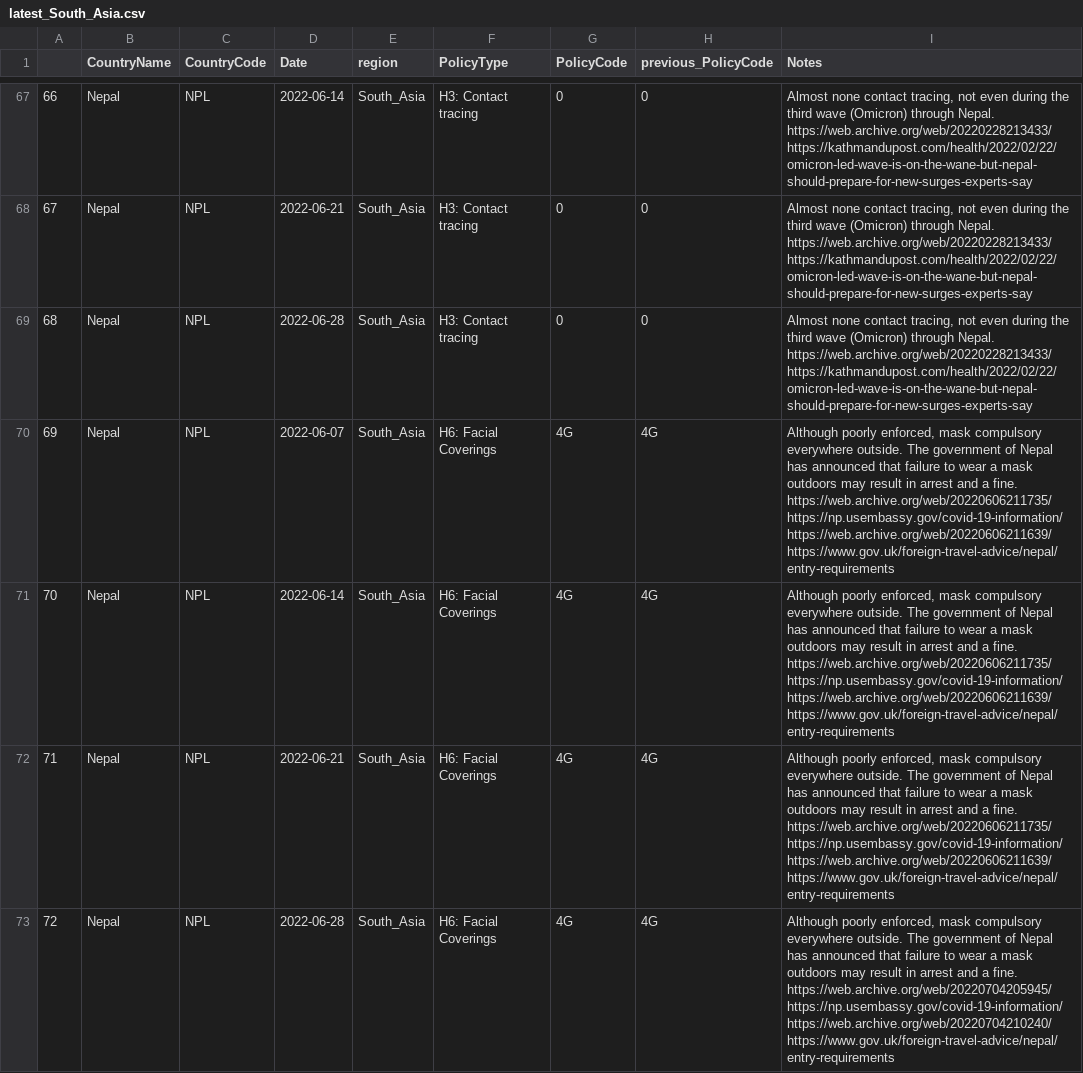
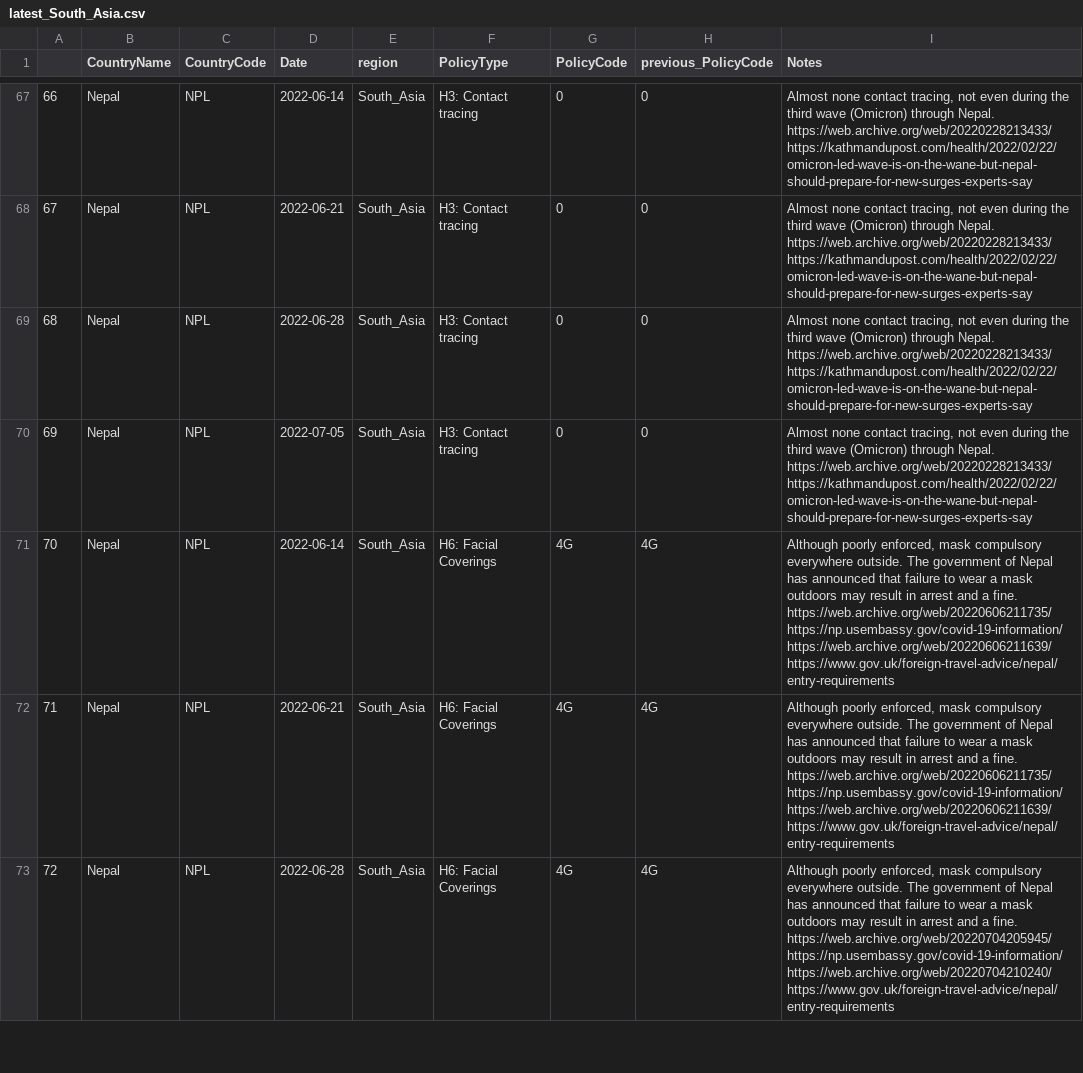
Before and after one commit to tatlowhelen/covid-policy-scratchpad, a CSV file: regional_changes/latest_South_Asia.csv, drawn as a sheet; only a part is shown, gaps mark what is left out; the diff covers the shown part only; the diff names each change by its address in the sheet, - before the commit and + after, or states it on an @@ line.

```diff
--- a/regional_changes/latest_South_Asia.csv
+++ b/regional_changes/latest_South_Asia.csv
-D70 (Date): 2022-06-07
+D70 (Date): 2022-07-05
-F70 (PolicyType): H6: Facial Coverings
+F70 (PolicyType): H3: Contact tracing
-G70 (PolicyCode): 4G
+G70 (PolicyCode): 0
-H70 (previous_PolicyCode): 4G
+H70 (previous_PolicyCode): 0
-I70 (Notes): Although poorly enforced, mask compulsory everywhere outside. The government of Nepal has announced that failure to wear a mask outdoors may result in arrest and a fine. https://web.archive.org/web/20220606211735/https://np.usembassy.gov/covid-19-information/ https://web.archive.org/web/20220606211639/https://www.gov.uk/foreign-travel-advice/nepal/entry-requirements
+I70 (Notes): Almost none contact tracing, not even during the third wave (Omicron) through Nepal. https://web.archive.org/web/20220228213433/https://kathmandupost.com/health/2022/02/22/omicron-led-wave-is-on-the-wane-but-nepal-should-prepare-for-new-surges-experts-say
```
Also changed, not shown: 2 added rows, 1 removed row, 63 edited cells and row numbers in column A elsewhere in this file, 16 other files.
